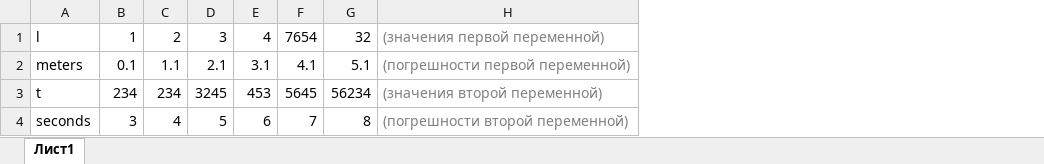
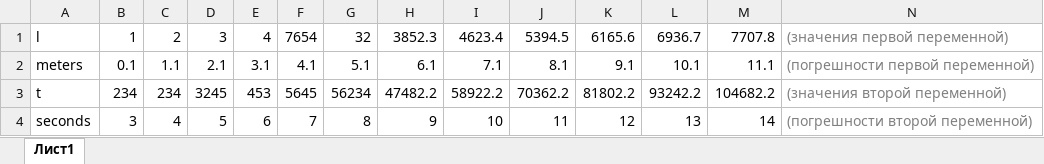
Before and after one commit to alkotlin/obrabotka_lab_2026, an Excel workbook: Example.xlsx, sheet Лист1, drawn as a sheet; values as stored, in another font and other column widths than the file's, no borders; the diff names each change by its address in the sheet, - before the commit and + after, or states it on an @@ line.

Commit message:
Modified Example.xlsx to align with the recorded number of lines (12)

```diff
--- a/Example.xlsx (sheet Лист1)
+++ b/Example.xlsx (sheet Лист1)
+column H, rows 1-4: 3852.3 | 6.1 | 47482.2 | 9
+column I, rows 1-4: 4623.4 | 7.1 | 58922.2 | 10
+column J, rows 1-4: 5394.5 | 8.1 | 70362.2 | 11
+column K, rows 1-4: 6165.6 | 9.1 | 81802.2 | 12
+column L, rows 1-4: 6936.7 | 10.1 | 93242.2 | 13
+column M, rows 1-4: 7707.8 | 11.1 | 104682.2 | 14
```
